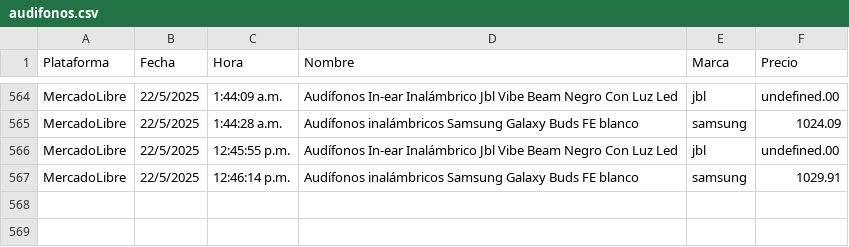
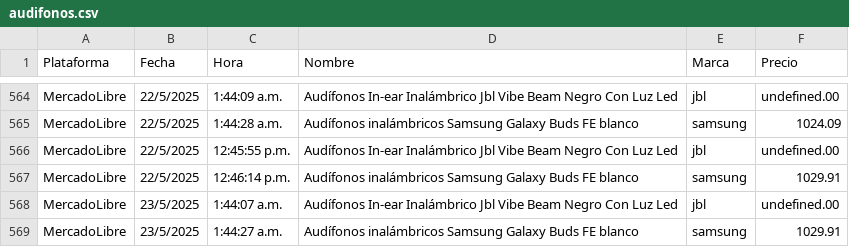
Before and after one commit to JorgeMike/web-scraping, a CSV file: src/csv/audifonos.csv, drawn as a sheet; only a part is shown, gaps mark what is left out; the diff names each change by its address in the sheet, - before the commit and + after, or states it on an @@ line.

```diff
--- a/src/csv/audifonos.csv
+++ b/src/csv/audifonos.csv
+row 568: MercadoLibre | 23/5/2025 | 1:44:07 a.m. | Audífonos In-ear Inalámbrico Jbl Vibe Beam Negro Con Luz Led | jbl | undefined.00
+row 569: MercadoLibre | 23/5/2025 | 1:44:27 a.m. | Audífonos inalámbricos Samsung Galaxy Buds FE blanco | samsung | 1029.91
```
Also changed, not shown: src/csv/almohadas.csv, src/csv/cubiertos.csv, 11 other files.
